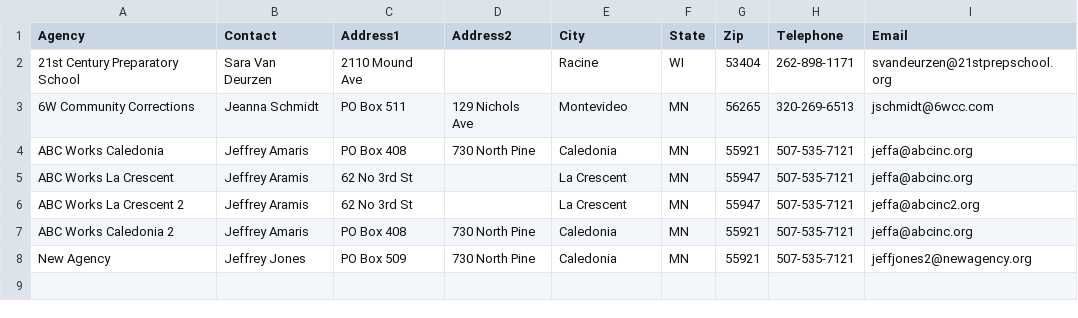
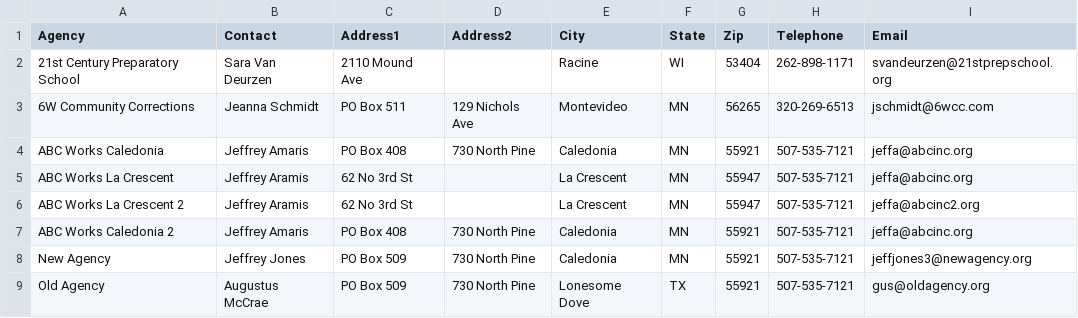
Before and after one commit to jaymzc/cvp_members, a CSV file: cpvusers_adr_short.csv, drawn as a sheet.

Commit message:
Update cpvusers_adr_short.csv

```diff
--- a/cpvusers_adr_short.csv
+++ b/cpvusers_adr_short.csv
@@ -7,2 +7,3 @@ ABC Works La Crescent 2,Jeffrey Aramis,62 No 3rd St,,La Crescent,MN,55947,507-53
 ABC Works Caledonia 2,Jeffrey Amaris,PO Box 408,730 North Pine,Caledonia,MN,55921,507-535-7121,jeffa@abcinc.org
-New Agency,Jeffrey Jones,PO Box 509,730 North Pine,Caledonia,MN,55921,507-535-7121,jeffjones2@newagency.org
+New Agency,Jeffrey Jones,PO Box 509,730 North Pine,Caledonia,MN,55921,507-535-7121,jeffjones3@newagency.org
+Old Agency,Augustus McCrae,PO Box 509,730 North Pine,Lonesome Dove,TX,55921,507-535-7121,gus@oldagency.org
```
